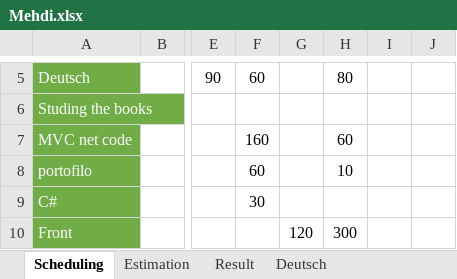
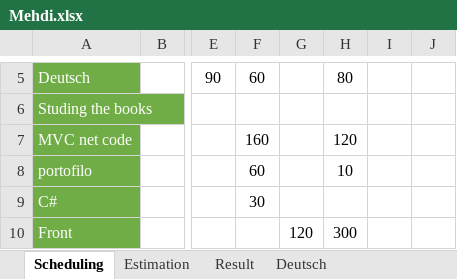
Before and after one commit to MahdiDroid/Schedule, an Excel workbook: Mehdi.xlsx, sheet Scheduling, drawn as a sheet; only a part is shown, gaps mark what is left out; values as stored, in another font and other column widths than the file's, no borders; the diff names each change by its address in the sheet, - before the commit and + after, or states it on an @@ line.

Commit message:
time modified

```diff
--- a/Mehdi.xlsx (sheet Scheduling)
+++ b/Mehdi.xlsx (sheet Scheduling)
-H7: 60
+H7: 120
```
Also changed, not shown: sheet Result, charts or pictures.
